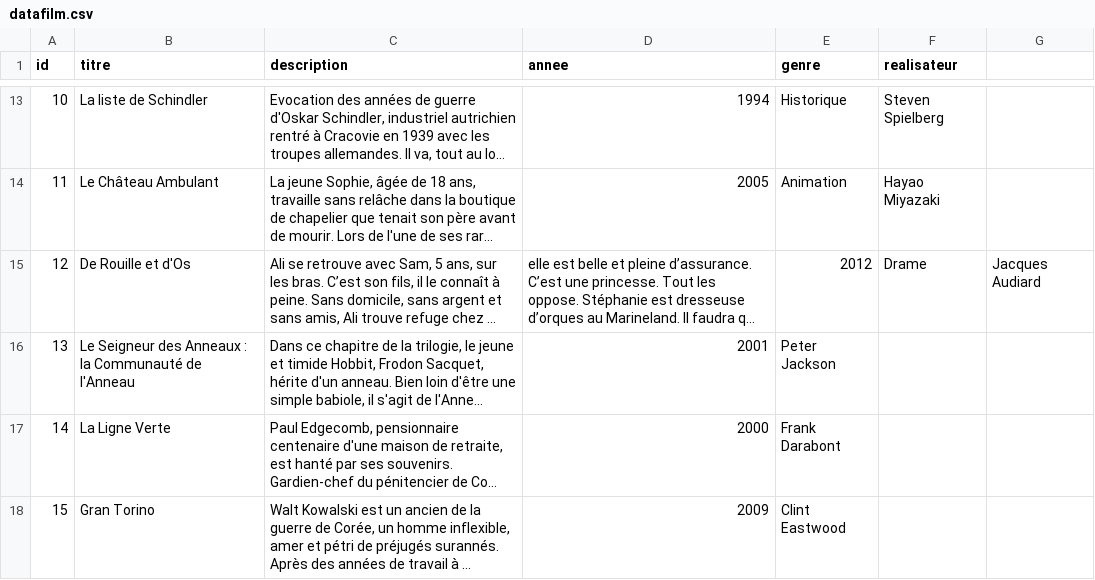
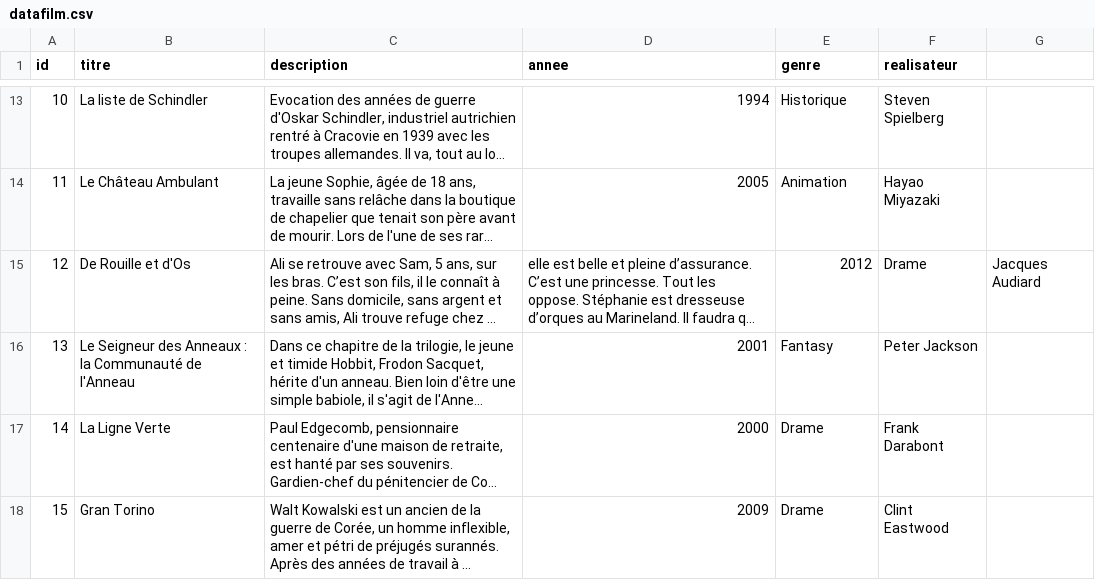
Before and after one commit to trustymalware/annuaire_film, a CSV file: datafilm.csv, drawn as a sheet; only a part is shown, gaps mark what is left out; long unchanged cells end in …; the diff names each change by its address in the sheet, - before the commit and + after, or states it on an @@ line.

Commit message:
ajout des genres claire

```diff
--- a/datafilm.csv
+++ b/datafilm.csv
-E16 (genre): Peter Jackson
+E16 (genre): Fantasy
-F16 (realisateur): (empty)
+F16 (realisateur): Peter Jackson
-E17 (genre): Frank Darabont
+E17 (genre): Drame
-F17 (realisateur): (empty)
+F17 (realisateur): Frank Darabont
-E18 (genre): Clint Eastwood
+E18 (genre): Drame
-F18 (realisateur): (empty)
+F18 (realisateur): Clint Eastwood
```
